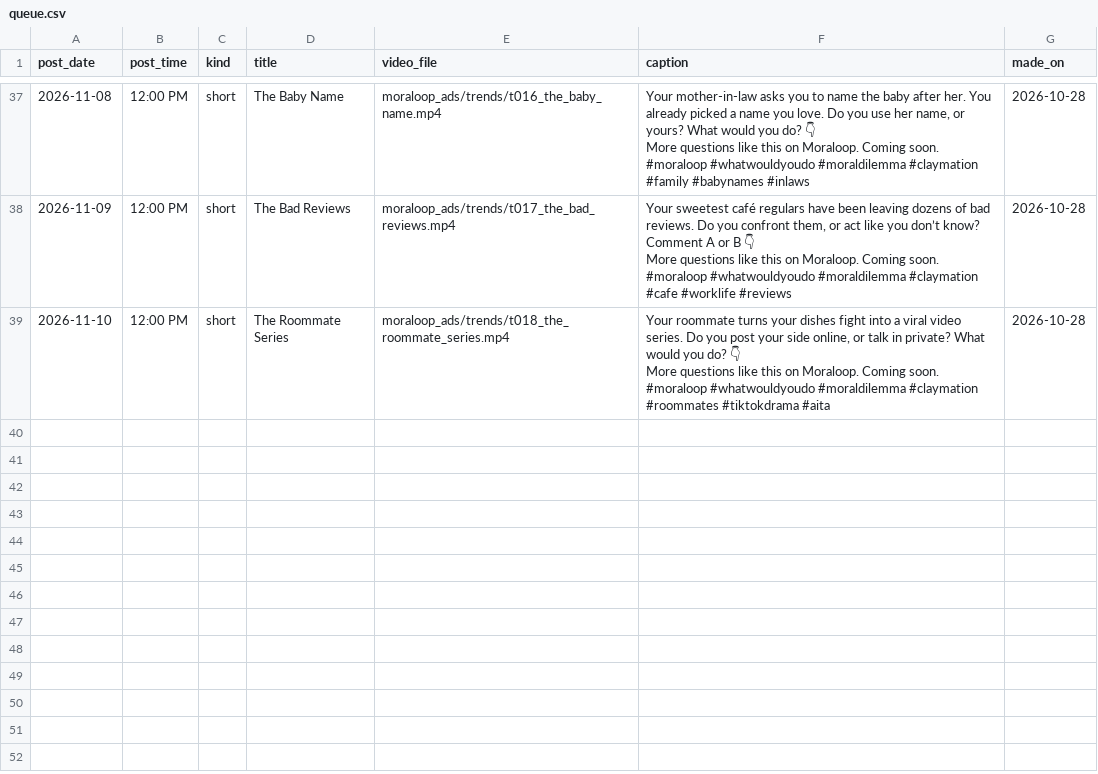
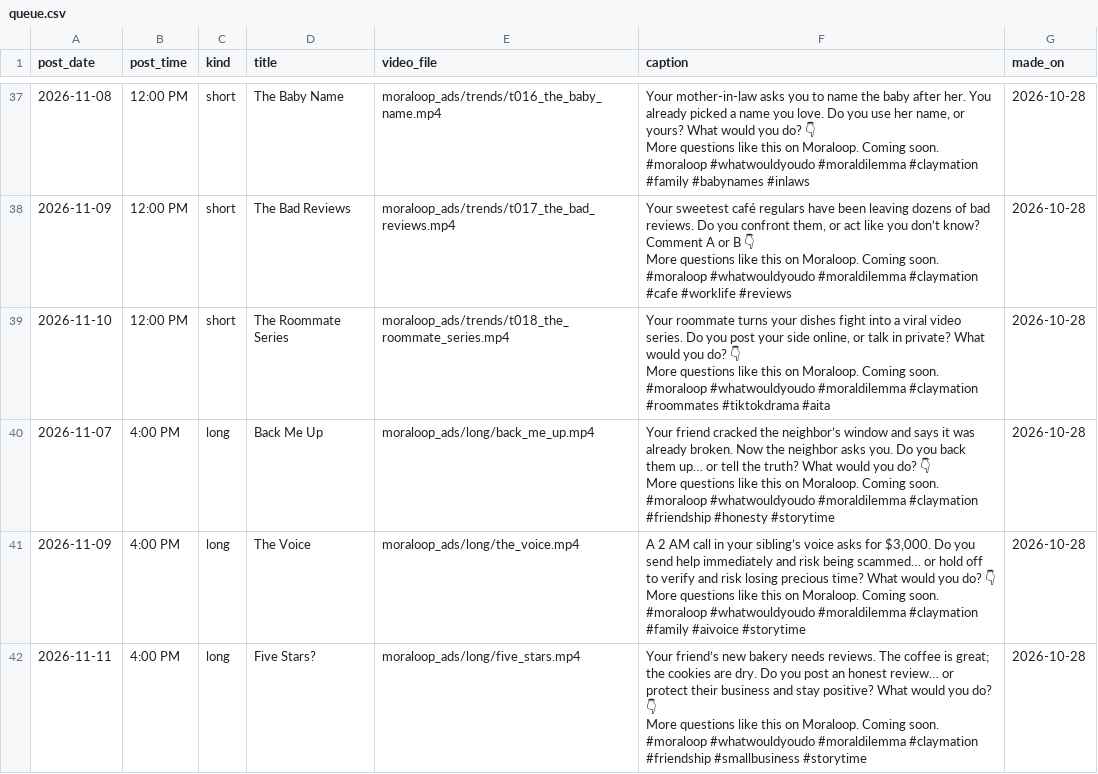
Before and after one commit to whozeek/Shark-Game, a CSV file: moraloop_ads/plan/queue.csv, drawn as a sheet; only a part is shown, gaps mark what is left out; ↵ is a line break in a cell; the diff names each change by its address in the sheet, - before the commit and + after, or states it on an @@ line.

```diff
--- a/moraloop_ads/plan/queue.csv
+++ b/moraloop_ads/plan/queue.csv
+row 40: 2026-11-07 | 4:00 PM | long | Back Me Up | moraloop_ads/long/back_me_up.mp4 | Your friend cracked the neighbor’s window and says it was already broken. Now the neighbor asks you. Do you back them up… or tell the truth? What would you do? 👇 ↵ More questions like this on Moraloop. Coming soon. ↵ #moraloop #whatwouldyoudo #moraldilemma #claymation #friendship #honesty #storytime | 2026-10-28
+row 41: 2026-11-09 | 4:00 PM | long | The Voice | moraloop_ads/long/the_voice.mp4 | A 2 AM call in your sibling’s voice asks for $3,000. Do you send help immediately and risk being scammed… or hold off to verify and risk losing precious time? What would you do? 👇 ↵ More questions like this on Moraloop. Coming soon. ↵ #moraloop #whatwouldyoudo #moraldilemma #claymation #family #aivoice #storytime | 2026-10-28
+row 42: 2026-11-11 | 4:00 PM | long | Five Stars? | moraloop_ads/long/five_stars.mp4 | Your friend’s new bakery needs reviews. The coffee is great; the cookies are dry. Do you post an honest review… or protect their business and stay positive? What would you do? 👇 ↵ More questions like this on Moraloop. Coming soon. ↵ #moraloop #whatwouldyoudo #moraldilemma #claymation #friendship #smallbusiness #storytime | 2026-10-28
```
Also changed, not shown: 8 other files.
